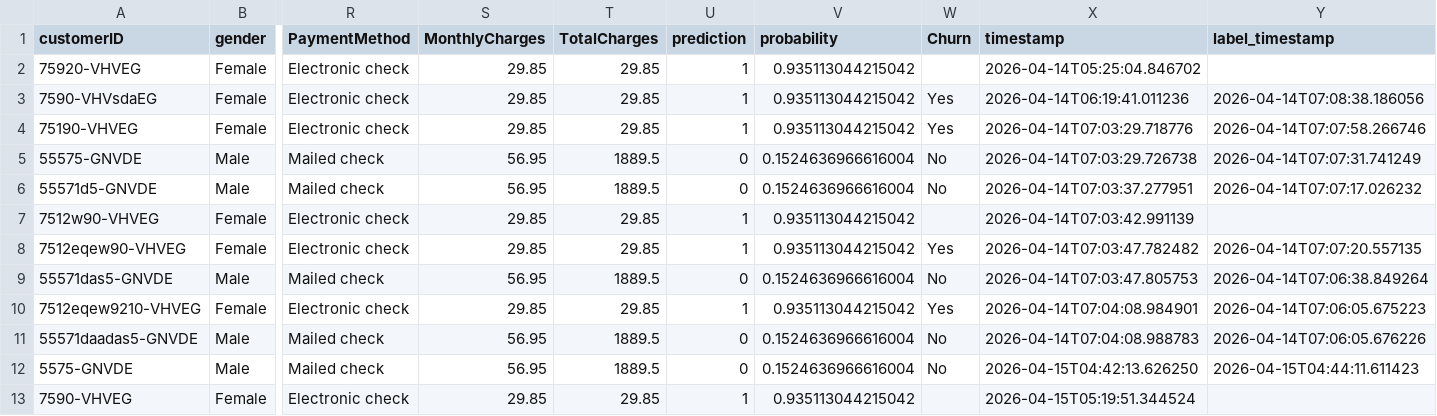
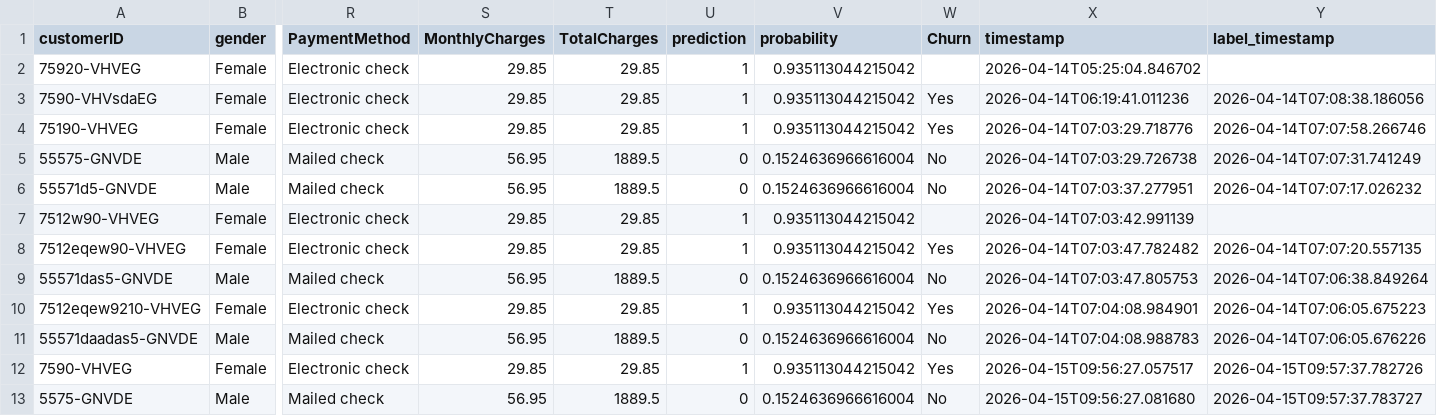
Before and after one commit to greencat1/Portfolio, a CSV file: pet_projects/customer-churn-prediction/app/data/new_data/new_data.csv, drawn as a sheet; only a part is shown, gaps mark what is left out; removed rows and columns are numbered as before the commit, all else as after; rows hold the shown columns only; the diff names each change by its address in the sheet, - before the commit and + after, or states it on an @@ line.

```diff
--- a/pet_projects/customer-churn-prediction/app/data/new_data/new_data.csv
+++ b/pet_projects/customer-churn-prediction/app/data/new_data/new_data.csv
+row 12: 7590-VHVEG | Female | Electronic check | 29.85 | 29.85 | 1 | 0.935113044215042 | Yes | 2026-04-15T09:56:27.057517 | 2026-04-15T09:57:37.782726
-X13 (timestamp): 2026-04-15T04:42:13.626250
+X13 (timestamp): 2026-04-15T09:56:27.081680
-Y13 (label_timestamp): 2026-04-15T04:44:11.611423
+Y13 (label_timestamp): 2026-04-15T09:57:37.783727
-row 13: 7590-VHVEG | Female | Electronic check | 29.85 | 29.85 | 1 | 0.935113044215042 |  | 2026-04-15T05:19:51.344524
```
Also changed, not shown: pet_projects/customer-churn-prediction/catboost_info/learn_error.tsv, pet_projects/customer-churn-prediction/catboost_info/time_left.tsv, 17 other files.
